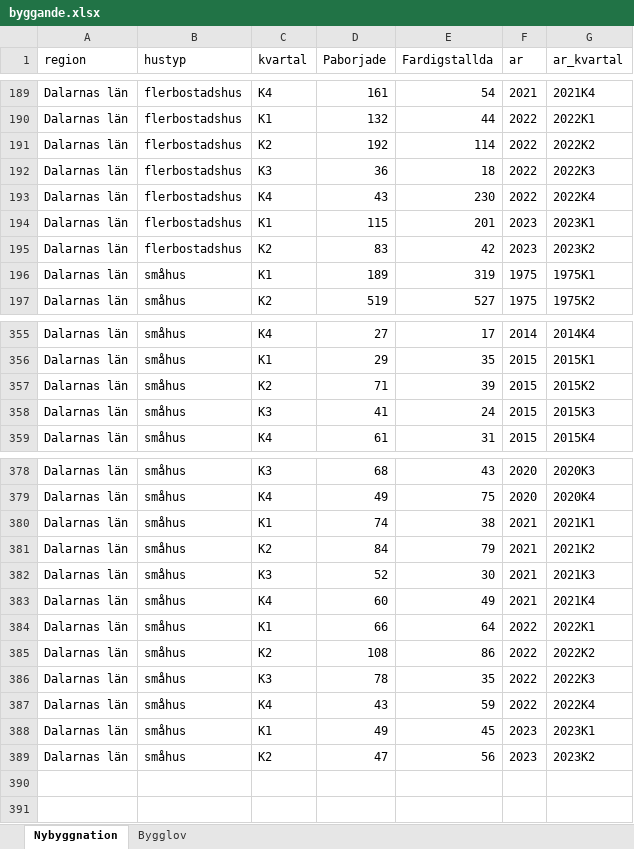
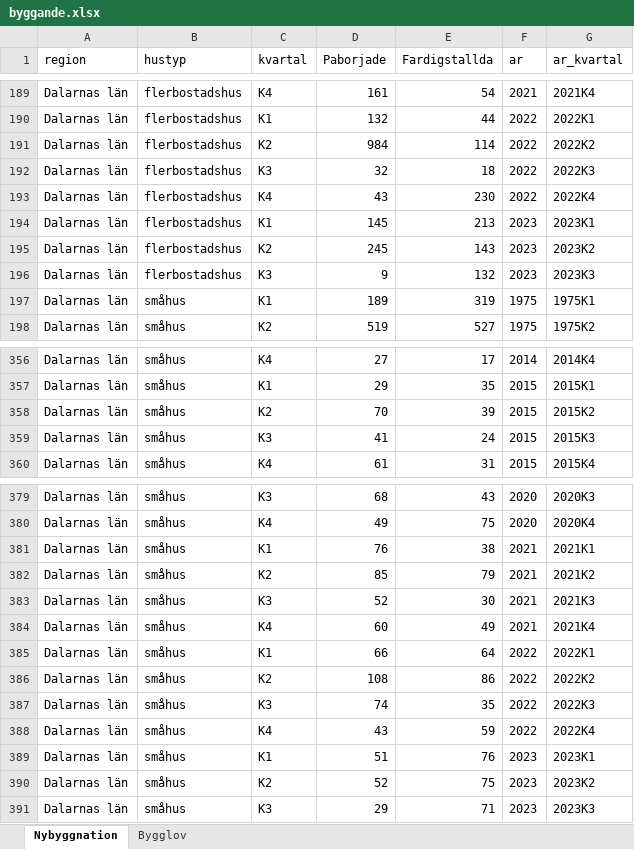
Before and after one commit to Region-Dalarna/laget_i_Dalarna, an Excel workbook: Data/byggande.xlsx, sheet Nybyggnation, drawn as a sheet; only a part is shown, gaps mark what is left out; values as stored, in another font and other column widths than the file's, no borders; addresses are those after the commit; the diff covers the shown part only; the diff names each change by its address in the sheet, - before the commit and + after, or states it on an @@ line.

```diff
--- a/Data/byggande.xlsx (sheet Nybyggnation)
+++ b/Data/byggande.xlsx (sheet Nybyggnation)
-D191 (Paborjade): 192
+D191 (Paborjade): 984
-D192 (Paborjade): 36
+D192 (Paborjade): 32
-D194 (Paborjade): 115
+D194 (Paborjade): 145
-E194 (Fardigstallda): 201
+E194 (Fardigstallda): 213
-D195 (Paborjade): 83
+D195 (Paborjade): 245
-E195 (Fardigstallda): 42
+E195 (Fardigstallda): 143
+row 196: Dalarnas län | flerbostadshus | K3 | 9 | 132 | 2023 | 2023K3
-D358 (Paborjade): 71
+D358 (Paborjade): 70
-D381 (Paborjade): 74
+D381 (Paborjade): 76
-D382 (Paborjade): 84
+D382 (Paborjade): 85
-D387 (Paborjade): 78
+D387 (Paborjade): 74
-D389 (Paborjade): 49
+D389 (Paborjade): 51
-E389 (Fardigstallda): 45
+E389 (Fardigstallda): 76
-D390 (Paborjade): 47
+D390 (Paborjade): 52
-E390 (Fardigstallda): 56
+E390 (Fardigstallda): 75
+row 391: Dalarnas län | småhus | K3 | 29 | 71 | 2023 | 2023K3
```
Also changed, not shown: 5 edited cells elsewhere in this sheet, sheet Bygglov, Data/BNP.xlsx, Data/KPI.xlsx, 24 other files.
